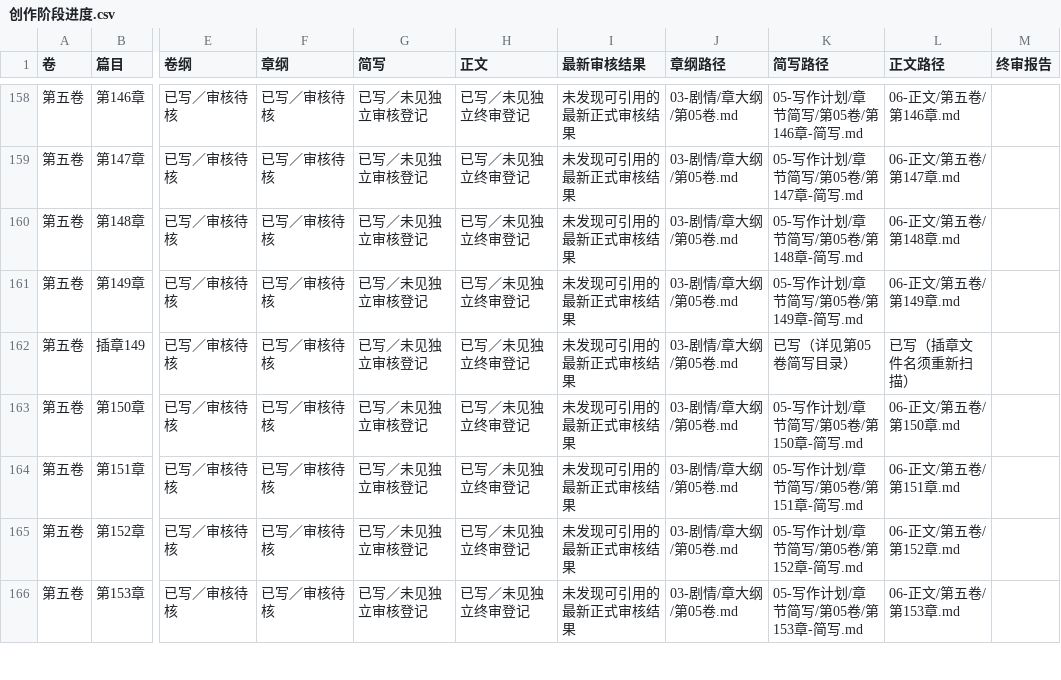
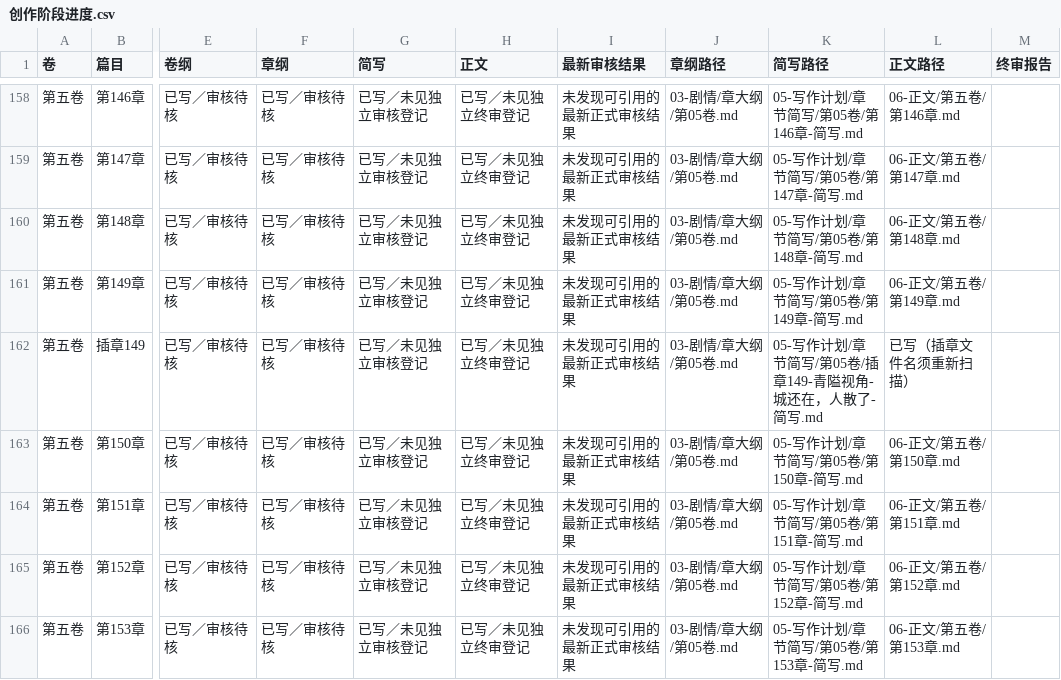
Before and after one commit to yuqiangdede/The-Last-Watch, a CSV file: 05-写作计划/创作阶段进度.csv, drawn as a sheet; only a part is shown, gaps mark what is left out; the diff covers the shown part only; the diff names each change by its address in the sheet, - before the commit and + after, or states it on an @@ line.

Commit message:
docs: link fifth volume interlude briefs in stage progress CSV

```diff
--- a/05-写作计划/创作阶段进度.csv
+++ b/05-写作计划/创作阶段进度.csv
-K162 (简写路径): 已写（详见第05卷简写目录）
+K162 (简写路径): 05-写作计划/章节简写/第05卷/插章149-青隘视角-城还在，人散了-简写.md
```
Also changed, not shown: 4 edited cells elsewhere in this file.
